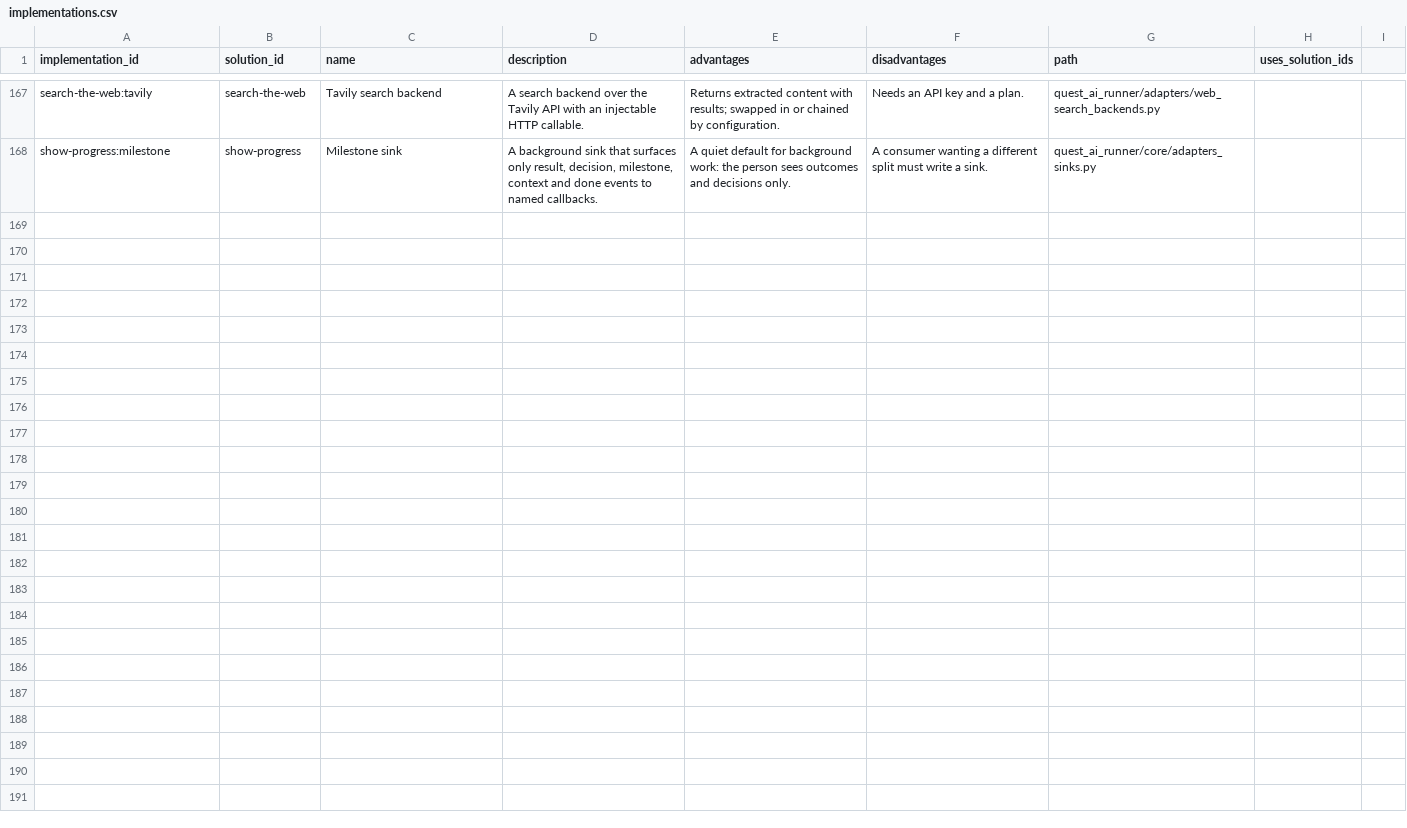
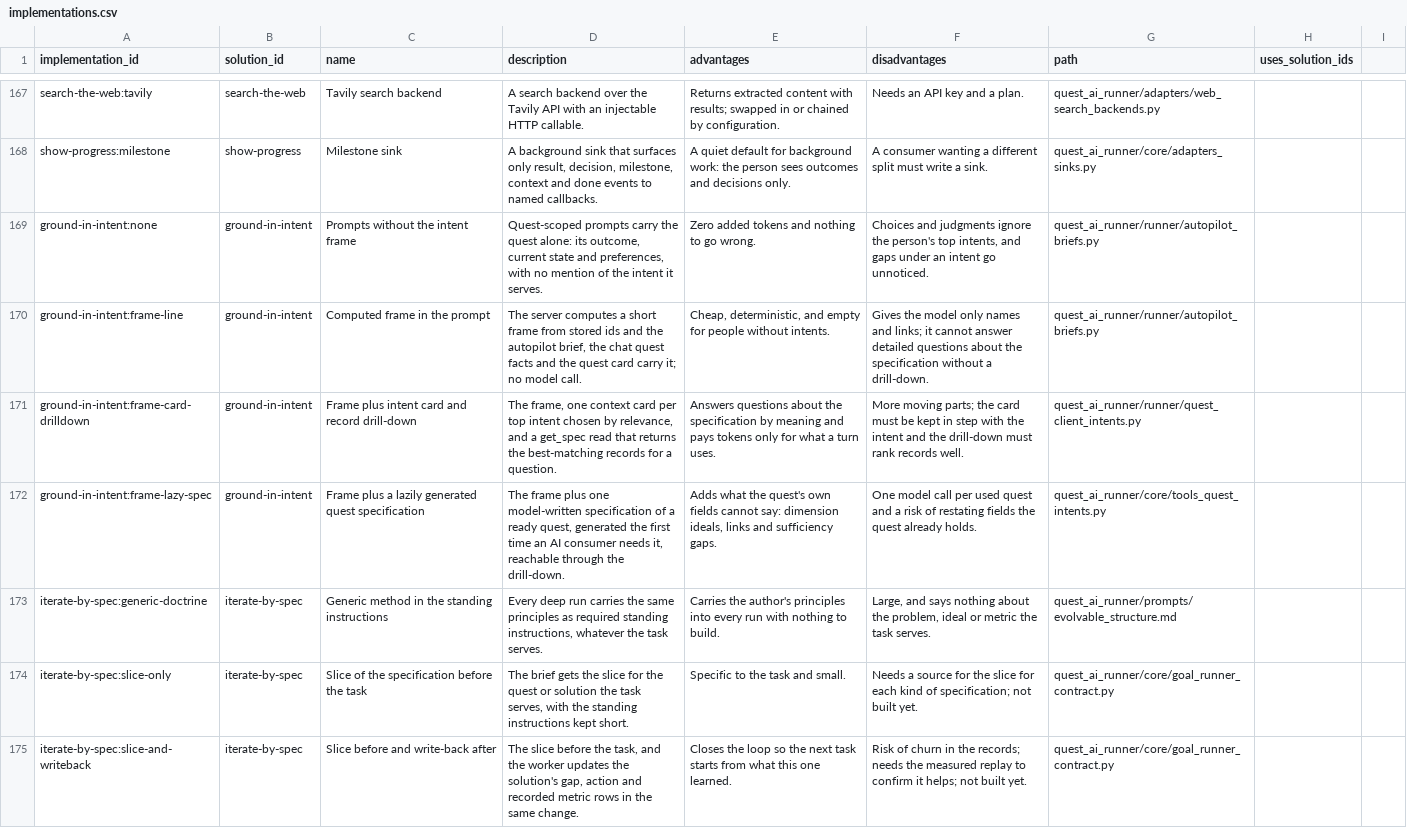
Before and after one commit to SpiritualData/quest-ai-runner, a CSV file: esoi/implementations.csv, drawn as a sheet; only a part is shown, gaps mark what is left out.

```diff
--- a/esoi/implementations.csv
+++ b/esoi/implementations.csv
@@ -168 +168,8 @@ search-the-web:tavily,search-the-web,Tavily search backend,A search backend over
 show-progress:milestone,show-progress,Milestone sink,"A background sink that surfaces only result, decision, milestone, context and done events to named callbacks.",A quiet default for background work: the person sees outcomes and decisions only.,A consumer wanting a different split must write a sink.,quest_ai_runner/core/adapters_sinks.py,
+ground-in-intent:none,ground-in-intent,Prompts without the intent frame,"Quest-scoped prompts carry the quest alone: its outcome, current state and preferences, with no mention of the intent it serves.","Zero added tokens and nothing to go wrong.","Choices and judgments ignore the person's top intents, and gaps under an intent go unnoticed.",quest_ai_runner/runner/autopilot_briefs.py,
+ground-in-intent:frame-line,ground-in-intent,Computed frame in the prompt,"The server computes a short frame from stored ids and the autopilot brief, the chat quest facts and the quest card carry it; no model call.","Cheap, deterministic, and empty for people without intents.","Gives the model only names and links; it cannot answer detailed questions about the specification without a drill-down.",quest_ai_runner/runner/autopilot_briefs.py,
+ground-in-intent:frame-card-drilldown,ground-in-intent,Frame plus intent card and record drill-down,"The frame, one context card per top intent chosen by relevance, and a get_spec read that returns the best-matching records for a question.","Answers questions about the specification by meaning and pays tokens only for what a turn uses.","More moving parts; the card must be kept in step with the intent and the drill-down must rank records well.",quest_ai_runner/runner/quest_client_intents.py,
+ground-in-intent:frame-lazy-spec,ground-in-intent,Frame plus a lazily generated quest specification,"The frame plus one model-written specification of a ready quest, generated the first time an AI consumer needs it, reachable through the drill-down.","Adds what the quest's own fields cannot say: dimension ideals, links and sufficiency gaps.","One model call per used quest and a risk of restating fields the quest already holds.",quest_ai_runner/core/tools_quest_intents.py,
+iterate-by-spec:generic-doctrine,iterate-by-spec,Generic method in the standing instructions,"Every deep run carries the same principles as required standing instructions, whatever the task serves.","Carries the author's principles into every run with nothing to build.","Large, and says nothing about the problem, ideal or metric the task serves.",quest_ai_runner/prompts/evolvable_structure.md,
+iterate-by-spec:slice-only,iterate-by-spec,Slice of the specification before the task,"The brief gets the slice for the quest or solution the task serves, with the standing instructions kept short.","Specific to the task and small.","Needs a source for the slice for each kind of specification; not built yet.",quest_ai_runner/core/goal_runner_contract.py,
+iterate-by-spec:slice-and-writeback,iterate-by-spec,Slice before and write-back after,"The slice before the task, and the worker updates the solution's gap, action and recorded metric rows in the same change.","Closes the loop so the next task starts from what this one learned.","Risk of churn in the records; needs the measured replay to confirm it helps; not built yet.",quest_ai_runner/core/goal_runner_contract.py,
```
Also changed, not shown: esoi/solutions.csv, esoi/tracker/implementations.csv, 11 other files.
